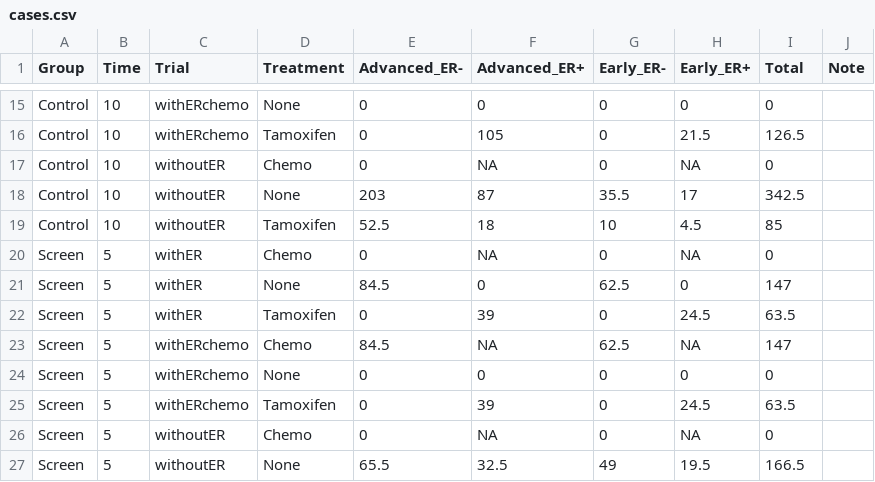
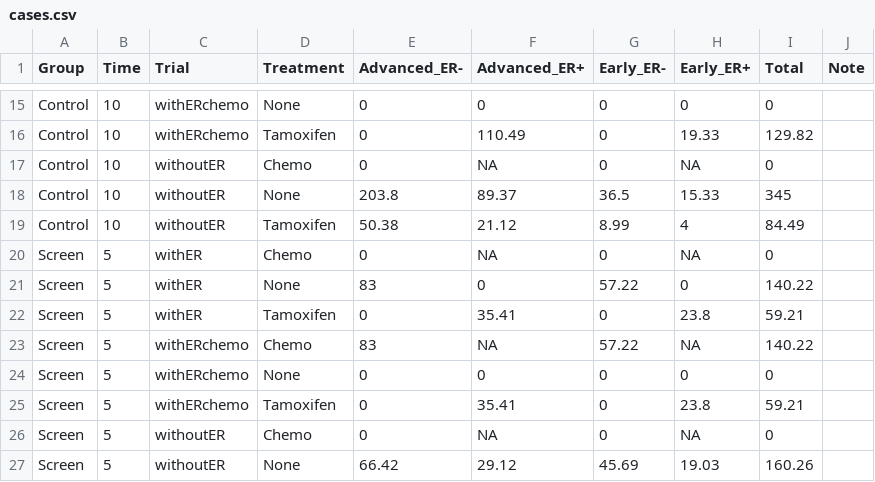
Before and after one commit to netterie/screentreatGlobal, a CSV file: examples/tza_3_chemo1b/output/cases.csv, drawn as a sheet; only a part is shown, gaps mark what is left out; the diff covers the shown part only.

```diff
--- a/examples/tza_3_chemo1b/output/cases.csv
+++ b/examples/tza_3_chemo1b/output/cases.csv
@@ -15,13 +15,13 @@
 "Control",10,"withERchemo","None",0,0,0,0,0,""
-"Control",10,"withERchemo","Tamoxifen",0,105,0,21.5,126.5,""
+"Control",10,"withERchemo","Tamoxifen",0,110.49,0,19.33,129.82,""
 "Control",10,"withoutER","Chemo",0,NA,0,NA,0,""
-"Control",10,"withoutER","None",203,87,35.5,17,342.5,""
-"Control",10,"withoutER","Tamoxifen",52.5,18,10,4.5,85,""
+"Control",10,"withoutER","None",203.8,89.37,36.5,15.33,345,""
+"Control",10,"withoutER","Tamoxifen",50.38,21.12,8.99,4,84.49,""
 "Screen",5,"withER","Chemo",0,NA,0,NA,0,""
-"Screen",5,"withER","None",84.5,0,62.5,0,147,""
-"Screen",5,"withER","Tamoxifen",0,39,0,24.5,63.5,""
-"Screen",5,"withERchemo","Chemo",84.5,NA,62.5,NA,147,""
+"Screen",5,"withER","None",83,0,57.22,0,140.22,""
+"Screen",5,"withER","Tamoxifen",0,35.41,0,23.8,59.21,""
+"Screen",5,"withERchemo","Chemo",83,NA,57.22,NA,140.22,""
 "Screen",5,"withERchemo","None",0,0,0,0,0,""
-"Screen",5,"withERchemo","Tamoxifen",0,39,0,24.5,63.5,""
+"Screen",5,"withERchemo","Tamoxifen",0,35.41,0,23.8,59.21,""
 "Screen",5,"withoutER","Chemo",0,NA,0,NA,0,""
-"Screen",5,"withoutER","None",65.5,32.5,49,19.5,166.5,""
+"Screen",5,"withoutER","None",66.42,29.12,45.69,19.03,160.26,""
```
Also changed, not shown: 58 edited cells elsewhere in this file, examples/tza_3_chemo1/output/simpleSurvival.csv, examples/tza_3_chemo1ages30-49/output/simpleSurvival.csv, 21 other files.
